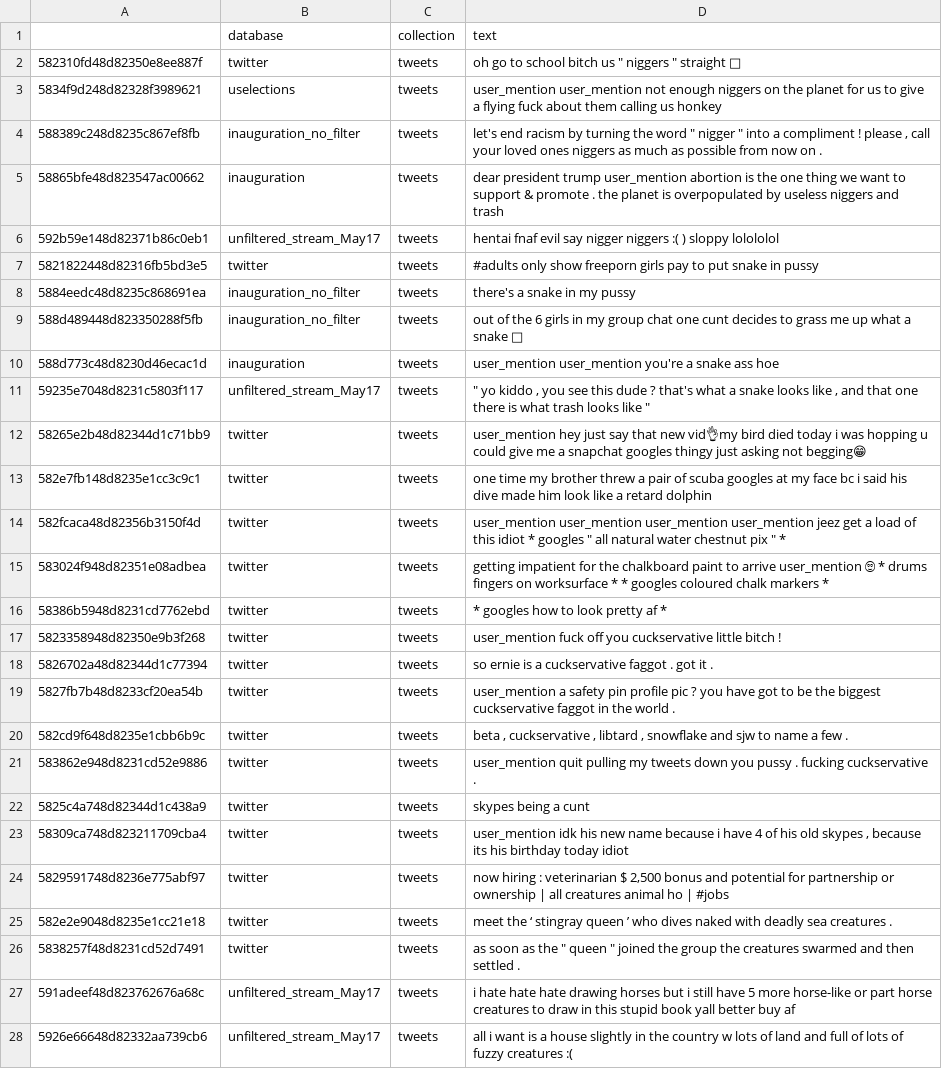
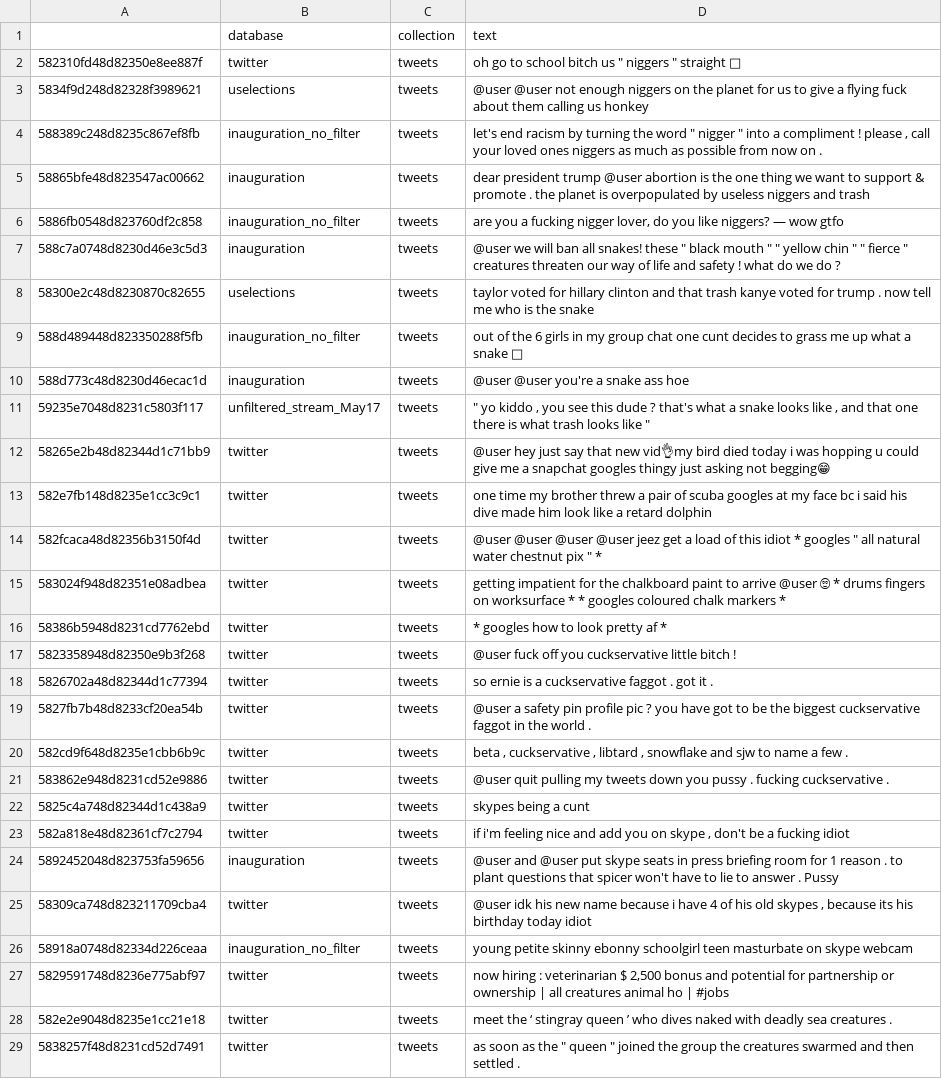
Before and after one commit to JherezTaylor/hatespeech_codewords, a CSV file: hatespeech_core/data/output/codeword_search/experiment_2_twitter_hate.csv, drawn as a sheet; only a part is shown; the shorter side is filled out with more unchanged rows; the diff covers the shown part only.

```diff
--- a/hatespeech_core/data/output/codeword_search/experiment_2_twitter_hate.csv
+++ b/hatespeech_core/data/output/codeword_search/experiment_2_twitter_hate.csv
@@ -2,23 +2,26 @@
 582310fd48d82350e8ee887f,twitter,tweets,"oh go to school bitch us "" niggers "" straight 💯 "
-5834f9d248d82328f3989621,uselections,tweets,user_mention user_mention not enough niggers on the planet for us to give a flying fuck about them calling us honkey
+5834f9d248d82328f3989621,uselections,tweets,@user @user not enough niggers on the planet for us to give a flying fuck about them calling us honkey
 588389c248d8235c867ef8fb,inauguration_no_filter,tweets,"let's end racism by turning the word "" nigger "" into a compliment ! please , call your loved ones niggers as much as possible from now on . "
-58865bfe48d823547ac00662,inauguration,tweets,dear president trump user_mention abortion is the one thing we want to support & promote . the planet is overpopulated by useless niggers and trash
-592b59e148d82371b86c0eb1,unfiltered_stream_May17,tweets,hentai fnaf evil say nigger niggers :( ) sloppy lolololol
-5821822448d82316fb5bd3e5,twitter,tweets,#adults only show freeporn girls pay to put snake in pussy
-5884eedc48d8235c868691ea,inauguration_no_filter,tweets,there's a snake in my pussy
+58865bfe48d823547ac00662,inauguration,tweets,dear president trump @user abortion is the one thing we want to support & promote . the planet is overpopulated by useless niggers and trash
+5886fb0548d823760df2c858,inauguration_no_filter,tweets,"are you a fucking nigger lover, do you like niggers? — wow gtfo"
+588c7a0748d8230d46e3c5d3,inauguration,tweets,"@user we will ban all snakes! these "" black mouth "" "" yellow chin "" "" fierce "" creatures threaten our way of life and safety ! what do we do ? "
+58300e2c48d8230870c82655,uselections,tweets,taylor voted for hillary clinton and that trash kanye voted for trump . now tell me who is the snake
 588d489448d823350288f5fb,inauguration_no_filter,tweets,out of the 6 girls in my group chat one cunt decides to grass me up what a snake 🐍
-588d773c48d8230d46ecac1d,inauguration,tweets,user_mention user_mention you're a snake ass hoe
+588d773c48d8230d46ecac1d,inauguration,tweets,@user @user you're a snake ass hoe
 59235e7048d8231c5803f117,unfiltered_stream_May17,tweets,""" yo kiddo , you see this dude ? that's what a snake looks like , and that one there is what trash looks like "" "
-58265e2b48d82344d1c71bb9,twitter,tweets,user_mention hey just say that new vid👌my bird died today i was hopping u could give me a snapchat googles thingy just asking not begging😁
+58265e2b48d82344d1c71bb9,twitter,tweets,@user hey just say that new vid👌my bird died today i was hopping u could give me a snapchat googles thingy just asking not begging😁
 582e7fb148d8235e1cc3c9c1,twitter,tweets,one time my brother threw a pair of scuba googles at my face bc i said his dive made him look like a retard dolphin
-582fcaca48d82356b3150f4d,twitter,tweets,"user_mention user_mention user_mention user_mention jeez get a load of this idiot * googles "" all natural water chestnut pix "" * "
-583024f948d82351e08adbea,twitter,tweets,getting impatient for the chalkboard paint to arrive user_mention 🙄 * drums fingers on worksurface * * googles coloured chalk markers *
+582fcaca48d82356b3150f4d,twitter,tweets,"@user @user @user @user jeez get a load of this idiot * googles "" all natural water chestnut pix "" * "
+583024f948d82351e08adbea,twitter,tweets,getting impatient for the chalkboard paint to arrive @user 🙄 * drums fingers on worksurface * * googles coloured chalk markers *
 58386b5948d8231cd7762ebd,twitter,tweets,* googles how to look pretty af *
-5823358948d82350e9b3f268,twitter,tweets,user_mention fuck off you cuckservative little bitch !
+5823358948d82350e9b3f268,twitter,tweets,@user fuck off you cuckservative little bitch !
 5826702a48d82344d1c77394,twitter,tweets,so ernie is a cuckservative faggot . got it .
-5827fb7b48d8233cf20ea54b,twitter,tweets,user_mention a safety pin profile pic ? you have got to be the biggest cuckservative faggot in the world .
+5827fb7b48d8233cf20ea54b,twitter,tweets,@user a safety pin profile pic ? you have got to be the biggest cuckservative faggot in the world .
 582cd9f648d8235e1cbb6b9c,twitter,tweets,"beta , cuckservative , libtard , snowflake and sjw to name a few . "
-583862e948d8231cd52e9886,twitter,tweets,user_mention quit pulling my tweets down you pussy . fucking cuckservative .
+583862e948d8231cd52e9886,twitter,tweets,@user quit pulling my tweets down you pussy . fucking cuckservative .
 5825c4a748d82344d1c438a9,twitter,tweets,skypes being a cunt
-58309ca748d823211709cba4,twitter,tweets,"user_mention idk his new name because i have 4 of his old skypes , because its his birthday today idiot "
+582a818e48d82361cf7c2794,twitter,tweets,"if i'm feeling nice and add you on skype , don't be a fucking idiot"
+5892452048d823753fa59656,inauguration,tweets,@user and @user put skype seats in press briefing room for 1 reason . to plant questions that spicer won't have to lie to answer . Pussy
+58309ca748d823211709cba4,twitter,tweets,"@user idk his new name because i have 4 of his old skypes , because its his birthday today idiot "
+58918a0748d82334d226ceaa,inauguration_no_filter,tweets,young petite skinny ebonny schoolgirl teen masturbate on skype webcam
 5829591748d8236e775abf97,twitter,tweets,"now hiring : veterinarian $ 2,500 bonus and potential for partnership or ownership | all creatures animal ho | #jobs "
```
Also changed, not shown: 1 added row, 1 removed row and 8 edited cells elsewhere in this file, hatespeech_core/data/output/codeword_search/experiment_2_hate_community.csv, hatespeech_core/data/output/codeword_search/experiment_2_twitter_clean.csv.
